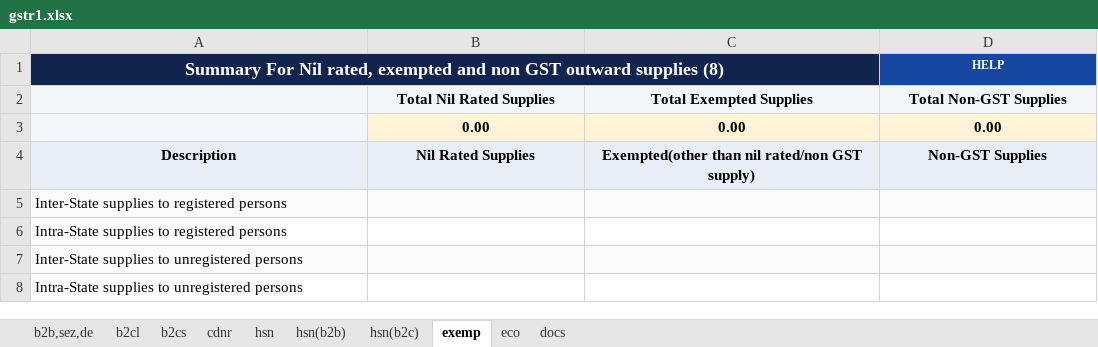
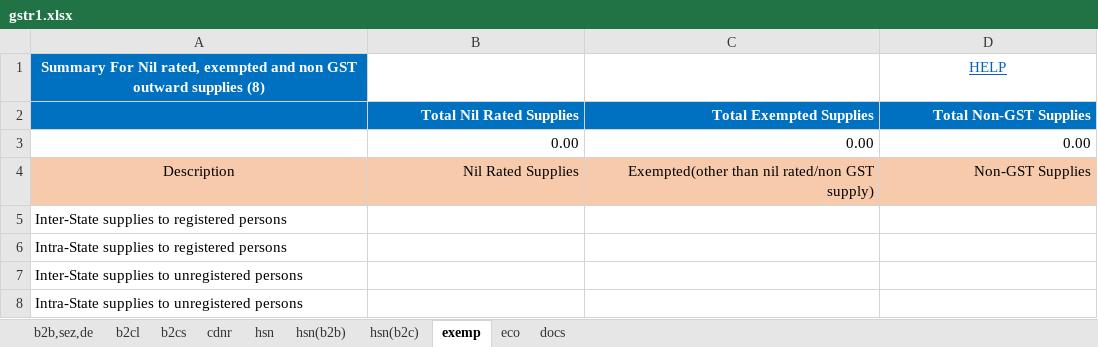
Before and after one commit to Anshul0563/GST, an Excel workbook: storage/exports/4/07TCRPS8655B1ZK/032026/gstr1.xlsx, sheet exemp, drawn as a sheet; values as stored, in another font and other column widths than the file's, no borders; the diff names each change by its address in the sheet, - before the commit and + after, or states it on an @@ line.

```diff
--- a/storage/exports/4/07TCRPS8655B1ZK/032026/gstr1.xlsx (sheet exemp)
+++ b/storage/exports/4/07TCRPS8655B1ZK/032026/gstr1.xlsx (sheet exemp)
-A1 fill: #10244D
+A1 fill: #0070C0, text size: smaller
-A1:C1 merged
@@ D1 bold: on → off, fill: #1746A2 → none, underline: off → on, text colour: #FFFFFF → #0563C1, text size: larger @@
-A2:D2 fill: #F3F6FA
+A2:D2 fill: #0070C0
-B2:D4 alignment: center
+B2:D4 alignment: right
-B2:D2 text colour: black
+B2:D2 text colour: #FFFFFF
-A3 fill: #F3F6FA
+A3 fill: none
@@ B3:D3 bold: on → off, fill: #FFF4D6 → none @@
@@ A4:D4 fill: #E8EEF7 → #F7CAAC, bold: on → off @@
-A5:D5 fill: #FAFBFD
+A5:D5 fill: none
-A7:D7 fill: #FAFBFD
+A7:D7 fill: none
```
Also changed, not shown: sheet b2cs, sheet docs, sheet eco, sheet cdnr, sheet b2b,sez,de, sheet b2cl, 3 more sheets, 2 other files.
